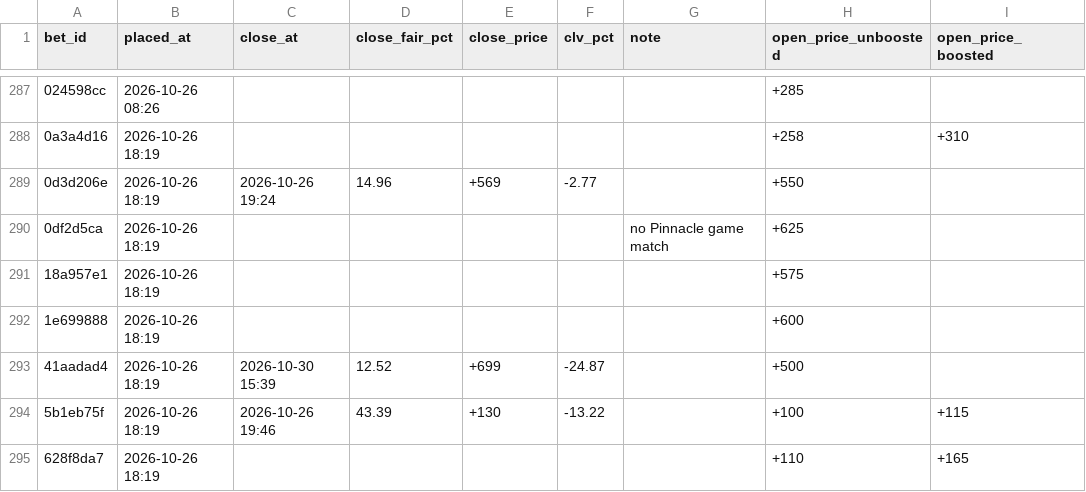
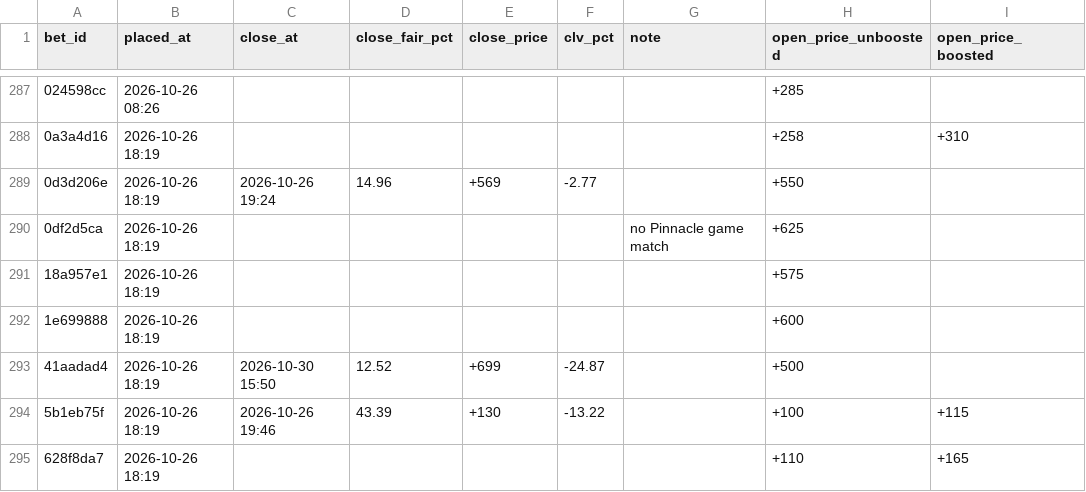
Before and after one commit to s-chuch/bet-dashboard, a CSV file: data/clv.csv, drawn as a sheet; only a part is shown, gaps mark what is left out; the diff names each change by its address in the sheet, - before the commit and + after, or states it on an @@ line.

```diff
--- a/data/clv.csv
+++ b/data/clv.csv
-C293 (close_at): 2026-10-30 15:39
+C293 (close_at): 2026-10-30 15:50
```
Also changed, not shown: 1 other file.
